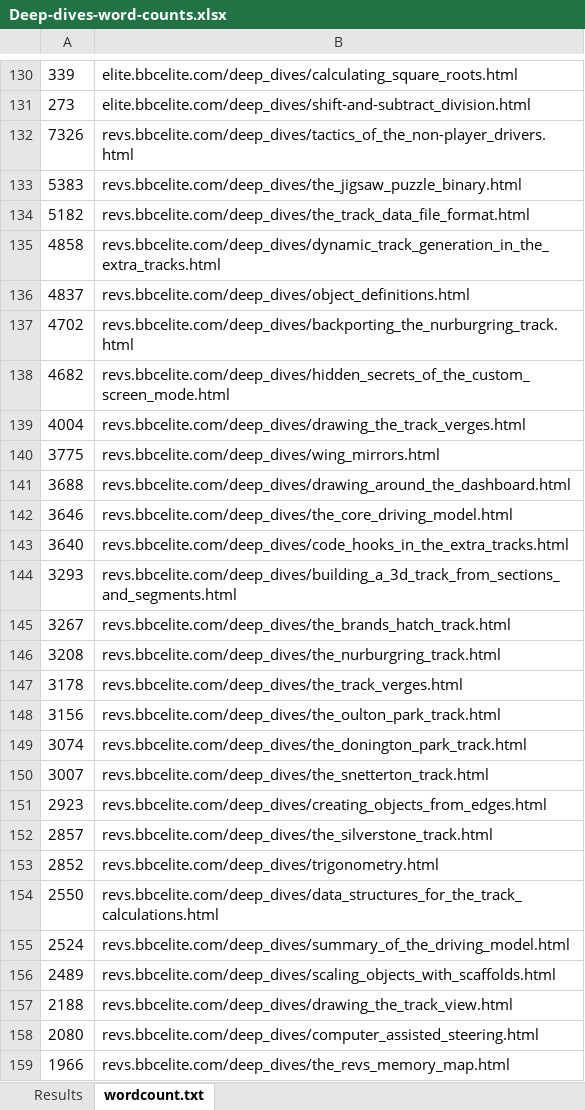
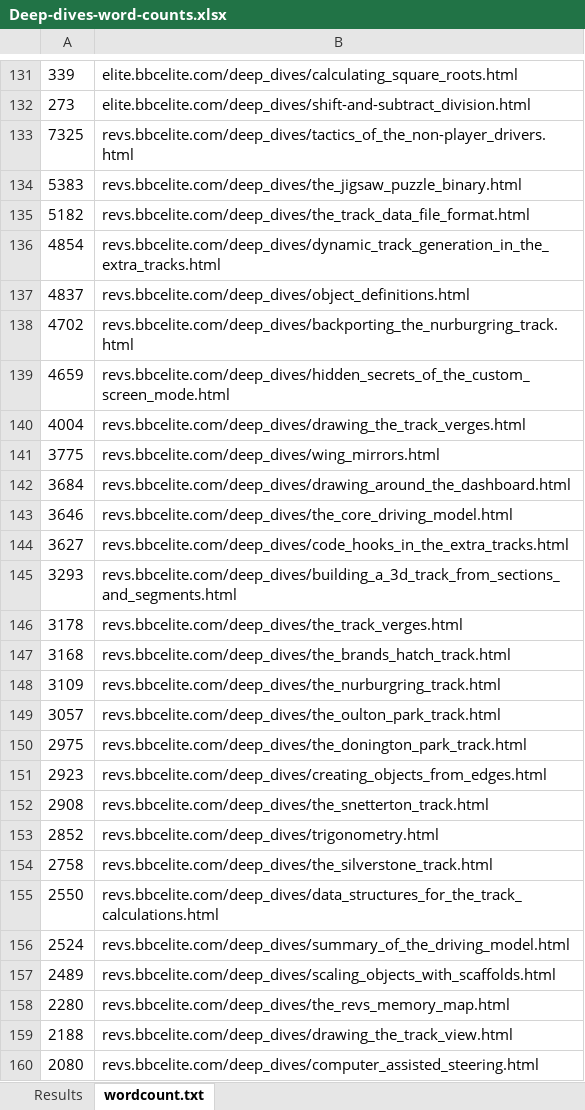
Before and after one commit to markmoxon/bbcelite-scripts, an Excel workbook: code-analysis/word-count-deep-dives/Deep-dives-word-counts.xlsx, sheet wordcount.txt, drawn as a sheet; only a part is shown, gaps mark what is left out; values as stored, in another font and other column widths than the file's, no borders; removed rows and columns are numbered as before the commit, all else as after; the diff covers the shown part only; the diff names each change by its address in the sheet, - before the commit and + after, or states it on an @@ line.

Commit message:
Add The Sentinel to deep dive word count

```diff
--- a/code-analysis/word-count-deep-dives/Deep-dives-word-counts.xlsx (sheet wordcount.txt)
+++ b/code-analysis/word-count-deep-dives/Deep-dives-word-counts.xlsx (sheet wordcount.txt)
-A133: 7326
+A133: 7325
-A136: 4858
+A136: 4854
-A139: 4682
+A139: 4659
-A142: 3688
+A142: 3684
-A144: 3640
+A144: 3627
-row 145: 3267 | revs.bbcelite.com/deep_dives/the_brands_hatch_track.html
-row 146: 3208 | revs.bbcelite.com/deep_dives/the_nurburgring_track.html
-row 148: 3156 | revs.bbcelite.com/deep_dives/the_oulton_park_track.html
-row 149: 3074 | revs.bbcelite.com/deep_dives/the_donington_park_track.html
-row 150: 3007 | revs.bbcelite.com/deep_dives/the_snetterton_track.html
+row 147: 3168 | revs.bbcelite.com/deep_dives/the_brands_hatch_track.html
+row 148: 3109 | revs.bbcelite.com/deep_dives/the_nurburgring_track.html
+row 149: 3057 | revs.bbcelite.com/deep_dives/the_oulton_park_track.html
+row 150: 2975 | revs.bbcelite.com/deep_dives/the_donington_park_track.html
-row 152: 2857 | revs.bbcelite.com/deep_dives/the_silverstone_track.html
+row 152: 2908 | revs.bbcelite.com/deep_dives/the_snetterton_track.html
+row 154: 2758 | revs.bbcelite.com/deep_dives/the_silverstone_track.html
+row 158: 2280 | revs.bbcelite.com/deep_dives/the_revs_memory_map.html
-row 159: 1966 | revs.bbcelite.com/deep_dives/the_revs_memory_map.html
```
Also changed, not shown: 77 added rows, 25 removed rows and 25 edited cells elsewhere in this sheet, sheet Results, 1 other file.
